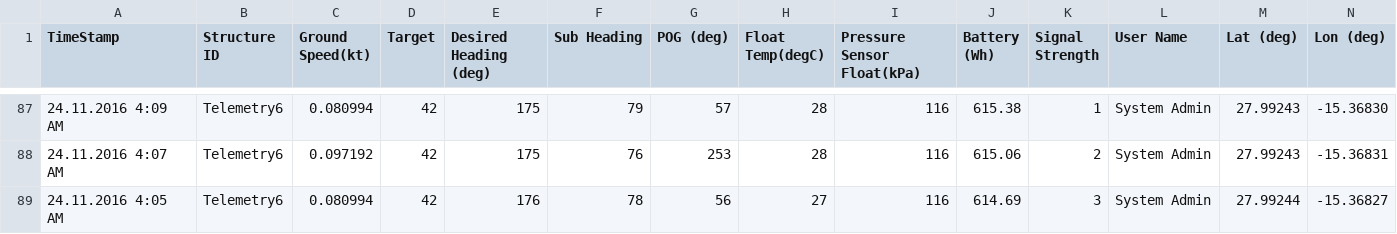
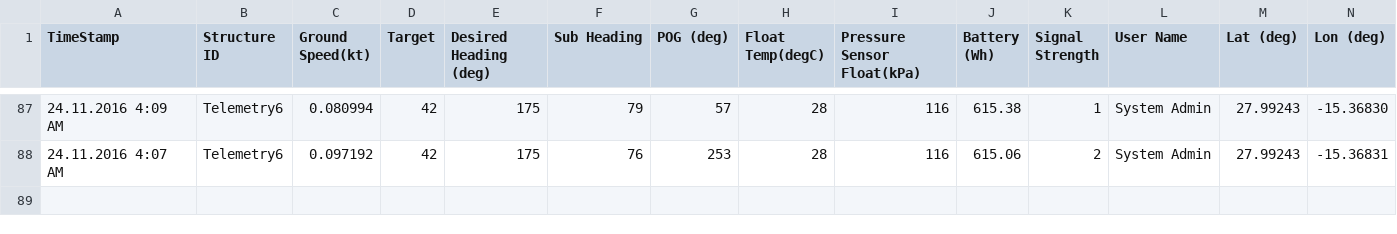
Before and after one commit to marum-waveglider/marum-waveglider.github.io, a CSV file: TelemetryData/TelemetryData_wgms_03h.csv, drawn as a sheet; only a part is shown, gaps mark what is left out; rows hold the shown columns only; the diff names each change by its address in the sheet, - before the commit and + after, or states it on an @@ line.

Commit message:
New Data

```diff
--- a/TelemetryData/TelemetryData_wgms_03h.csv
+++ b/TelemetryData/TelemetryData_wgms_03h.csv
-row 89: 24.11.2016 4:05 AM | Telemetry6 | 0.080994 | 42 | 176 | 78 | 56 | 27 | 116 | 614.69 | 3 | System Admin | 27.99244 | -15.36827
```
